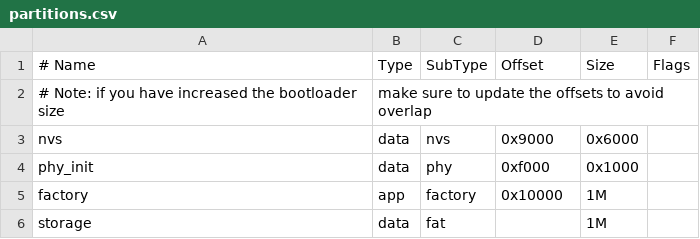
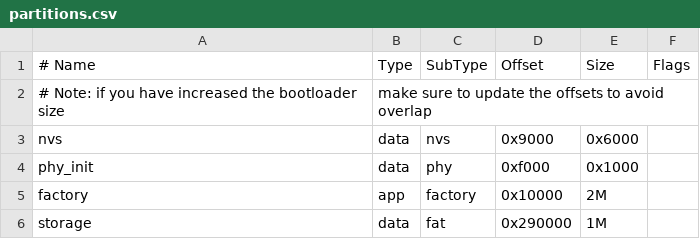
Before and after one commit to NicoleFaye/LED-Reminder, a CSV file: partitions.csv, drawn as a sheet.

```diff
--- a/partitions.csv
+++ b/partitions.csv
@@ -4,3 +4,3 @@ nvs,      data, nvs,     0x9000,  0x6000,
 phy_init, data, phy,     0xf000,  0x1000,
-factory,  app,  factory, 0x10000, 1M,
-storage,  data, fat,     ,        1M,
+factory,  app,  factory, 0x10000, 2M,
+storage,  data, fat,     0x290000, 1M,
```
Also changed, not shown: 10 other files.
